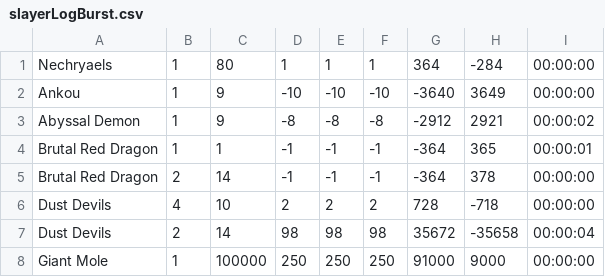
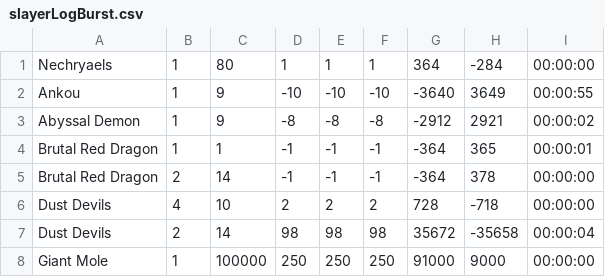
Before and after one commit to flickerstop/07SlayerTracker, a CSV file: slayerLogBurst.csv, drawn as a sheet.

```diff
--- a/slayerLogBurst.csv
+++ b/slayerLogBurst.csv
@@ -1,3 +1,3 @@
 Nechryaels,1,80,1,1,1,364,-284,00:00:00
-Ankou,1,9,-10,-10,-10,-3640,3649,00:00:00
+Ankou,1,9,-10,-10,-10,-3640,3649,00:00:55
 Abyssal Demon,1,9,-8,-8,-8,-2912,2921,00:00:02
```
Also changed, not shown: slayerLog.csv, slayerLogCannon.csv, 13 other files.
